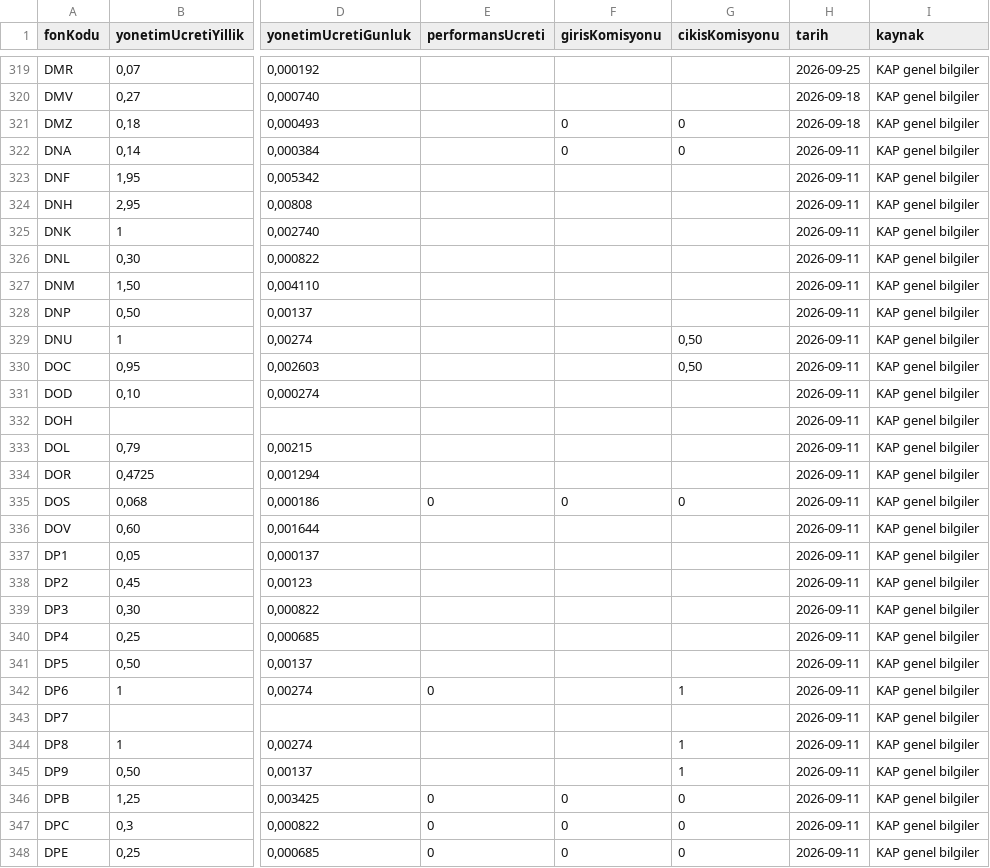
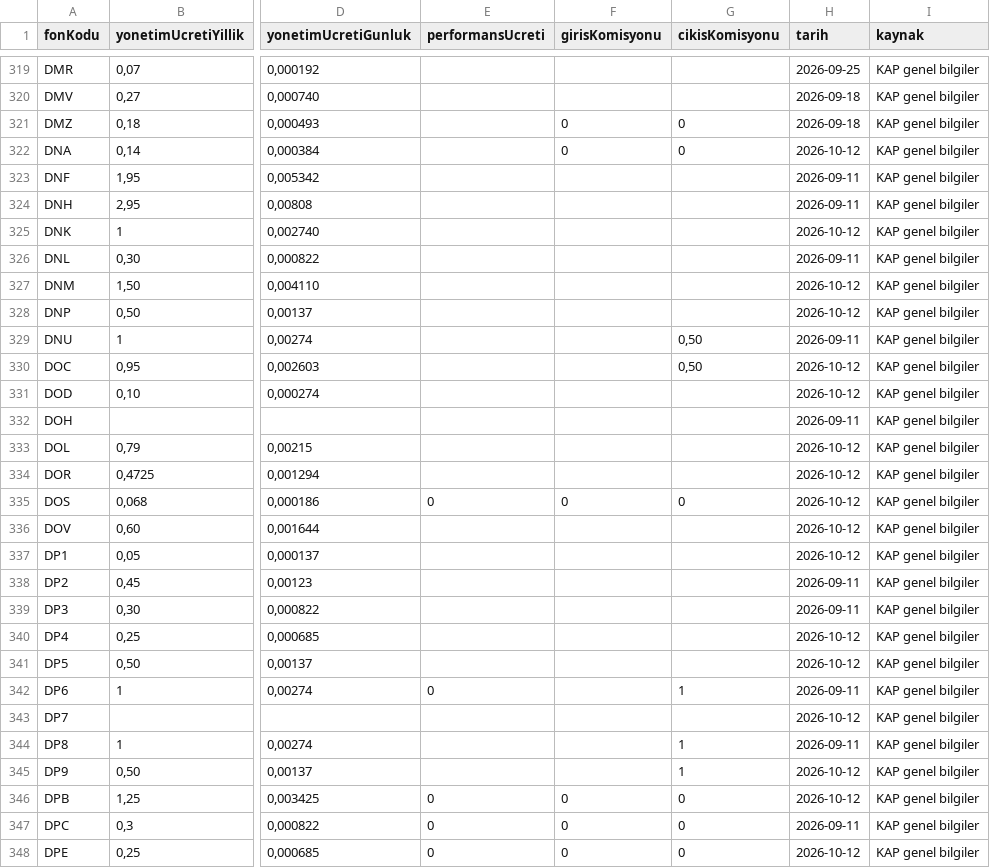
Before and after one commit to sercannnnn/fon-analiz-veri, a CSV file: veri/fon_ucret.csv, drawn as a sheet; only a part is shown, gaps mark what is left out; the diff covers the shown part only; the diff names each change by its address in the sheet, - before the commit and + after, or states it on an @@ line.

```diff
--- a/veri/fon_ucret.csv
+++ b/veri/fon_ucret.csv
-H322 (tarih): 2026-09-11
+H322 (tarih): 2026-10-12
-H325 (tarih): 2026-09-11
+H325 (tarih): 2026-10-12
-H327:H328 (tarih): 2026-09-11
+H327:H328 (tarih): 2026-10-12
-H330:H331 (tarih): 2026-09-11
+H330:H331 (tarih): 2026-10-12
-H333:H337 (tarih): 2026-09-11
+H333:H337 (tarih): 2026-10-12
-H340:H341 (tarih): 2026-09-11
+H340:H341 (tarih): 2026-10-12
-H343 (tarih): 2026-09-11
+H343 (tarih): 2026-10-12
-H345:H346 (tarih): 2026-09-11
+H345:H346 (tarih): 2026-10-12
-H348 (tarih): 2026-09-11
+H348 (tarih): 2026-10-12
```
Also changed, not shown: 145 edited cells elsewhere in this file, 3 other files.
